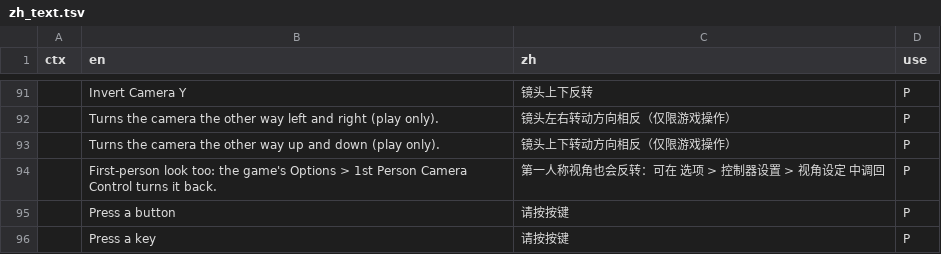
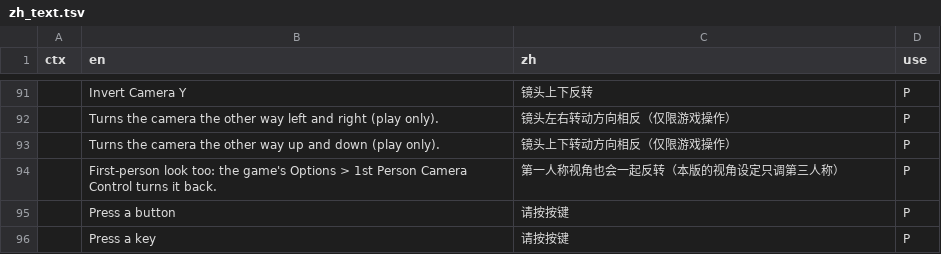
Before and after one commit to 081944/ngbrecomp-hurricane-zh-x2.1, a TSV file: tools/hurricane/zh_text.tsv, drawn as a sheet; only a part is shown, gaps mark what is left out; the diff names each change by its address in the sheet, - before the commit and + after, or states it on an @@ line.

```diff
--- a/tools/hurricane/zh_text.tsv
+++ b/tools/hurricane/zh_text.tsv
-C94 (zh): 第一人称视角也会反转：可在 选项 > 控制器设置 > 视角设定 中调回
+C94 (zh): 第一人称视角也会一起反转（本版的视角设定只调第三人称）
```
Also changed, not shown: 1 other file.
